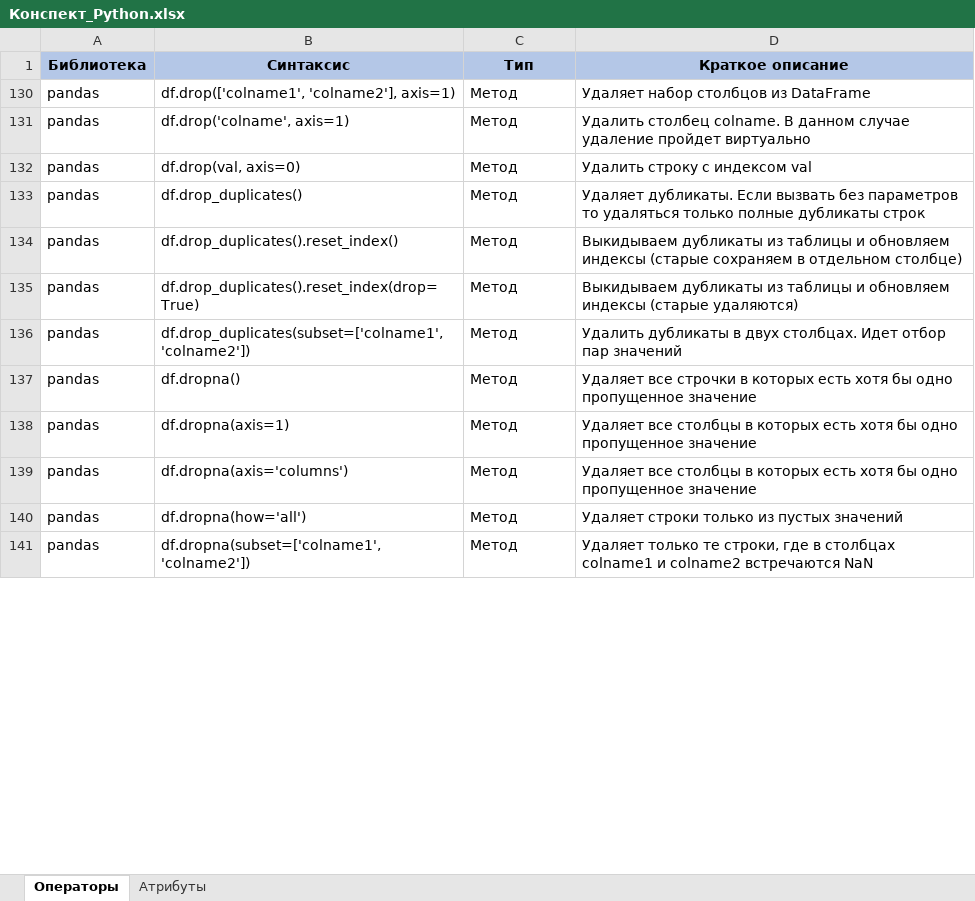
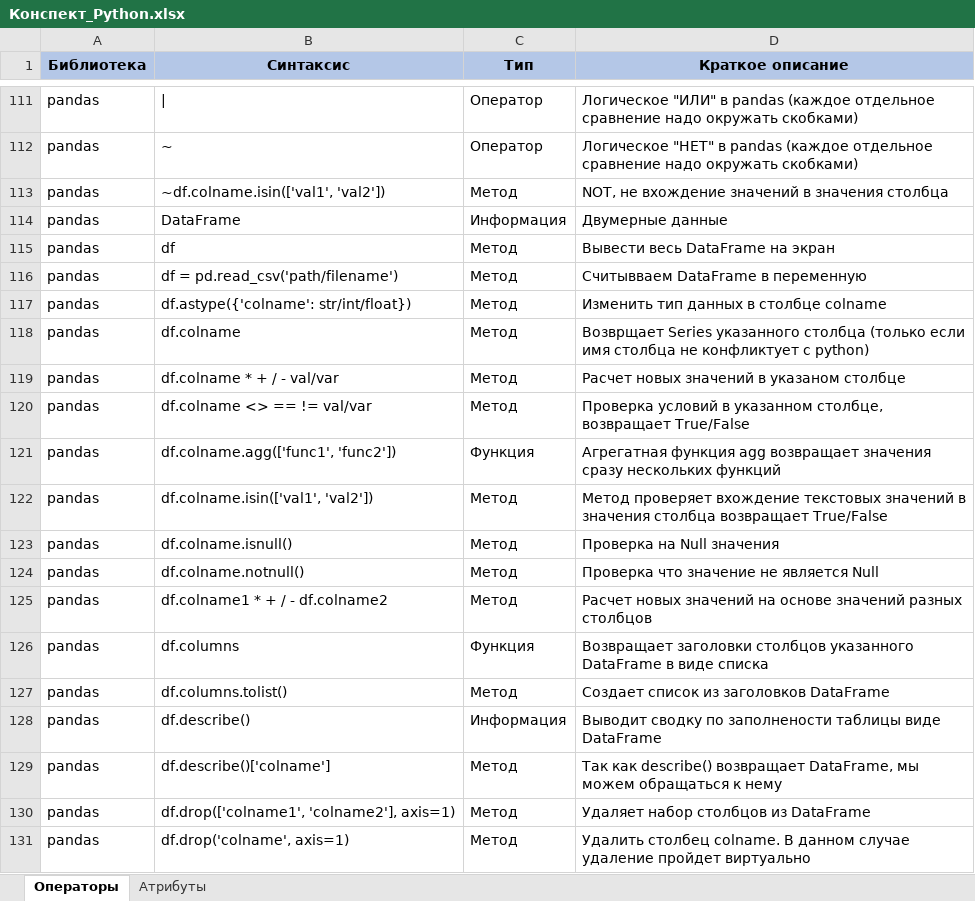
Before and after one commit to mustdayker/my_code, an Excel workbook: Конспект_Python.xlsx, sheet Операторы, drawn as a sheet; only a part is shown, gaps mark what is left out; the shorter side is filled out with more unchanged rows; values as stored, in another font and other column widths than the file's, no borders; the diff covers the shown part only; the diff names each change by its address in the sheet, - before the commit and + after, or states it on an @@ line.

Commit message:
Update Конспект_Python.xlsx

```diff
--- a/Конспект_Python.xlsx (sheet Операторы)
+++ b/Конспект_Python.xlsx (sheet Операторы)
@@ row 111 unhidden: pandas | | | Оператор | Логическое "ИЛИ" в pandas (каждое отдельное сравнение надо окружать скобками) @@
@@ row 112 unhidden: pandas | ~ | Оператор | Логическое "НЕТ" в pandas (каждое отдельное сравнение надо окружать скобками) @@
@@ row 113 unhidden: pandas | ~df.colname.isin(['val1', 'val2']) | Метод | NOT, не вхождение значений в значения столбца @@
@@ row 114 unhidden: pandas | DataFrame | Информация | Двумерные данные @@
@@ row 115 unhidden: pandas | df | Метод | Вывести весь DataFrame на экран @@
@@ row 116 unhidden: pandas | df = pd.read_csv('path/filename') | Метод | Считывваем DataFrame в переменную @@
@@ row 117 unhidden: pandas | df.astype({'colname': str/int/float}) | Метод | Изменить тип данных в столбце colname @@
@@ row 118 unhidden: pandas | df.colname | Метод | Возврщает Series указанного столбца (только если имя столбца не конфликтует с python) @@
@@ row 119 unhidden: pandas | df.colname * + / - val/var | Метод | Расчет новых значений в указаном столбце @@
@@ row 120 unhidden: pandas | df.colname <> == != val/var | Метод | Проверка условий в указанном столбце, возвращает True/False @@
@@ row 121 unhidden: pandas | df.colname.agg(['func1', 'func2']) | Функция | Агрегатная функция agg возвращает значения сразу нескольких функций @@
@@ row 122 unhidden: pandas | df.colname.isin(['val1', 'val2']) | Метод | Метод проверяет вхождение текстовых значений в значения столбца возвращает True/False @@
@@ row 123 unhidden: pandas | df.colname.isnull() | Метод | Проверка на Null значения @@
@@ row 124 unhidden: pandas | df.colname.notnull() | Метод | Проверка что значение не является Null @@
@@ row 125 unhidden: pandas | df.colname1 * + / - df.colname2 | Метод | Расчет новых значений на основе значений разных столбцов @@
@@ row 126 unhidden: pandas | df.columns | Функция | Возвращает заголовки столбцов указанного DataFrame в виде списка @@
@@ row 127 unhidden: pandas | df.columns.tolist() | Метод | Создает список из заголовков DataFrame @@
@@ row 128 unhidden: pandas | df.describe() | Информация | Выводит сводку по заполнености таблицы виде DataFrame @@
@@ row 129 unhidden: pandas | df.describe()['colname'] | Метод | Так как describe() возвращает DataFrame, мы можем обращаться к нему @@
```
Also changed, not shown: 1 added row and 413 hidden or unhidden rows elsewhere in this sheet, sheet Атрибуты, hidden cells.
